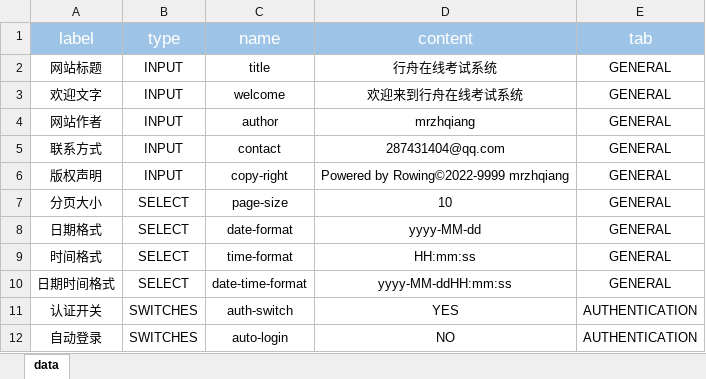
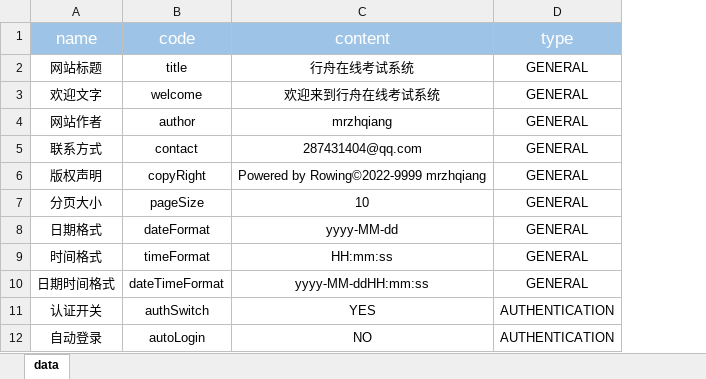
Before and after one commit to mrzhqiang/rowing, an Excel workbook: src/main/resources/data/setting.xlsx, sheet data, drawn as a sheet; only a part is shown; values as stored, in another font and other column widths than the file's, no borders; removed rows and columns are numbered as before the commit, all else as after; the diff names each change by its address in the sheet, - before the commit and + after, or states it on an @@ line.

```diff
--- a/src/main/resources/data/setting.xlsx (sheet data)
+++ b/src/main/resources/data/setting.xlsx (sheet data)
-column B, rows 2-12: INPUT | INPUT | INPUT | INPUT | INPUT | SELECT | SELECT | SELECT | SELECT | SWITCHES | SWITCHES
-column C, rows 2-12: title | welcome | author | contact | copy-right | page-size | date-format | time-format | date-time-format | auth-switch | auto-login
+column B, rows 2-12: title | welcome | author | contact | copyRight | pageSize | dateFormat | timeFormat | dateTimeFormat | authSwitch | autoLogin
-row 1: label | type | name | content | tab
+row 1: name | code | content | type
```
Also changed, not shown: 29 other files.
